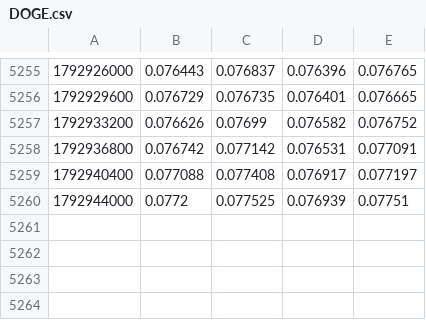
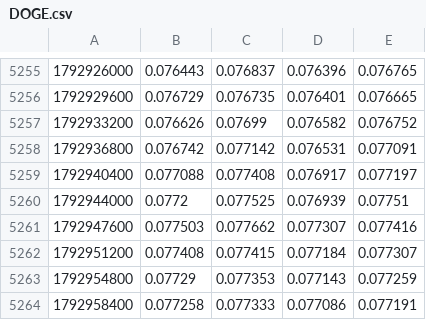
Before and after one commit to wardalexander368-sudo/Continuations, a CSV file: handoff/data/edge-hunt/hl-1h/DOGE.csv, drawn as a sheet; only a part is shown, gaps mark what is left out; the diff names each change by its address in the sheet, - before the commit and + after, or states it on an @@ line.

```diff
--- a/handoff/data/edge-hunt/hl-1h/DOGE.csv
+++ b/handoff/data/edge-hunt/hl-1h/DOGE.csv
+row 5261: 1792947600 | 0.077503 | 0.077662 | 0.077307 | 0.077416
+row 5262: 1792951200 | 0.077408 | 0.077415 | 0.077184 | 0.077307
+row 5263: 1792954800 | 0.07729 | 0.077353 | 0.077143 | 0.077259
+row 5264: 1792958400 | 0.077258 | 0.077333 | 0.077086 | 0.077191
```
Also changed, not shown: handoff/data/edge-hunt/hl-1h/ADA.csv, handoff/data/edge-hunt/hl-1h/BTC.csv, 18 other files.
